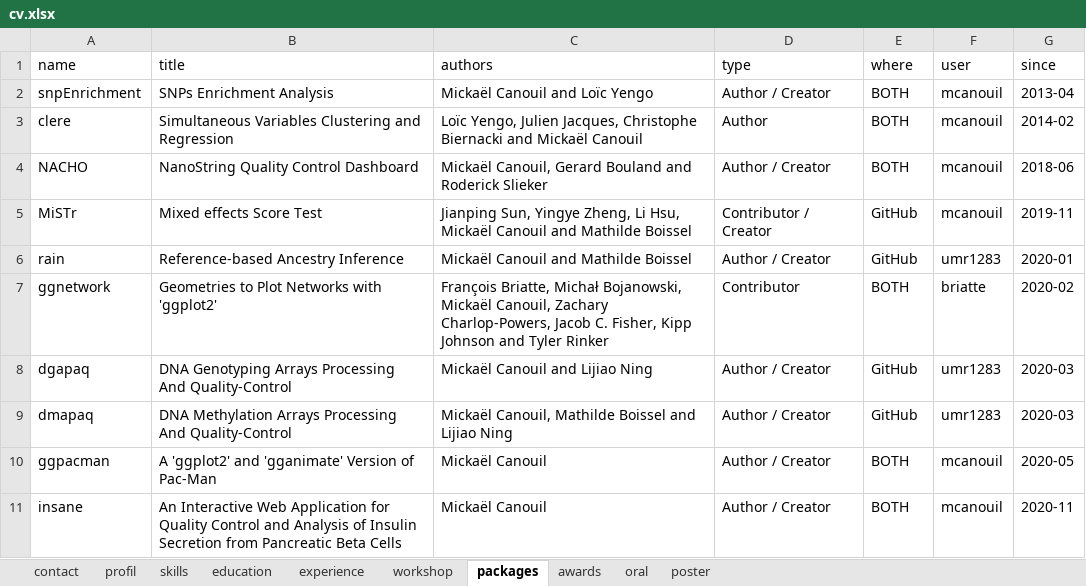
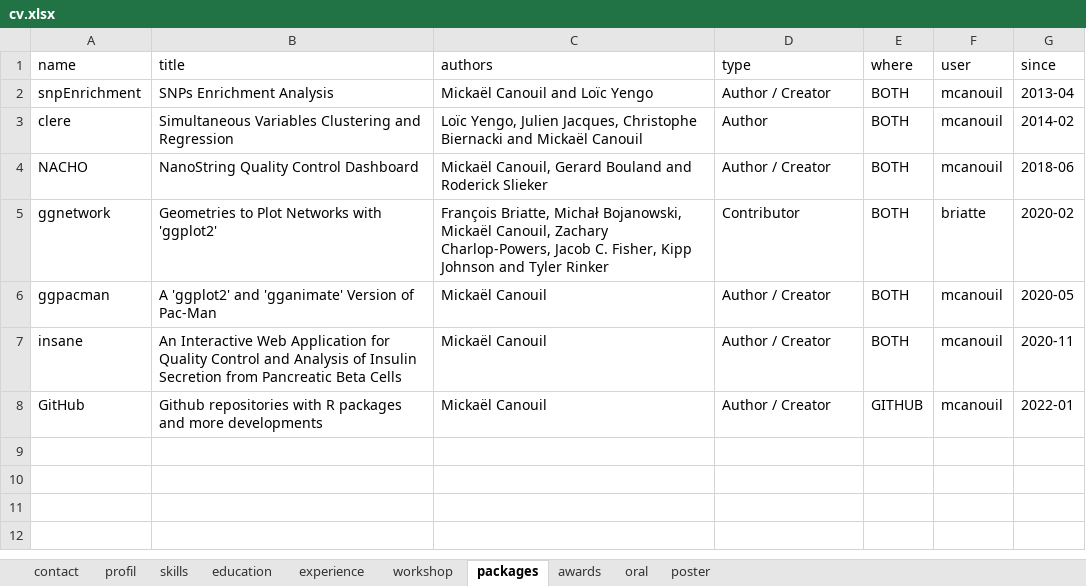
Before and after one commit to mcanouil/curriculum-vitae, an Excel workbook: data/cv.xlsx, sheet packages, drawn as a sheet; values as stored, in another font and other column widths than the file's, no borders; removed rows and columns are numbered as before the commit, all else as after; the diff names each change by its address in the sheet, - before the commit and + after, or states it on an @@ line.

Commit message:
Update categories
- Remove some R packages
- Add Github profile as an "R package"
- Add workshops
- Add URLs for oral communication

```diff
--- a/data/cv.xlsx (sheet packages)
+++ b/data/cv.xlsx (sheet packages)
-row 5: MiSTr | Mixed effects Score Test | Jianping Sun, Yingye Zheng, Li Hsu, Mickaël Canouil and Mathilde Boissel | Contributor / Creator | GitHub | mcanouil | 2019-11
-row 6: rain | Reference-based Ancestry Inference | Mickaël Canouil and Mathilde Boissel | Author / Creator | GitHub | umr1283 | 2020-01
-row 8: dgapaq | DNA Genotyping Arrays Processing And Quality-Control | Mickaël Canouil and Lijiao Ning | Author / Creator | GitHub | umr1283 | 2020-03
-row 9: dmapaq | DNA Methylation Arrays Processing And Quality-Control | Mickaël Canouil, Mathilde Boissel and Lijiao Ning | Author / Creator | GitHub | umr1283 | 2020-03
+row 8: GitHub | Github repositories with R packages and more developments | Mickaël Canouil | Author / Creator | GITHUB | mcanouil | 2022-01
```
Also changed, not shown: sheet workshop, sheet oral.
